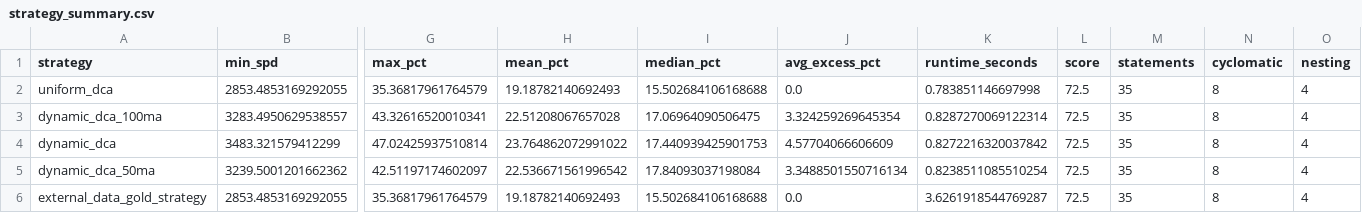
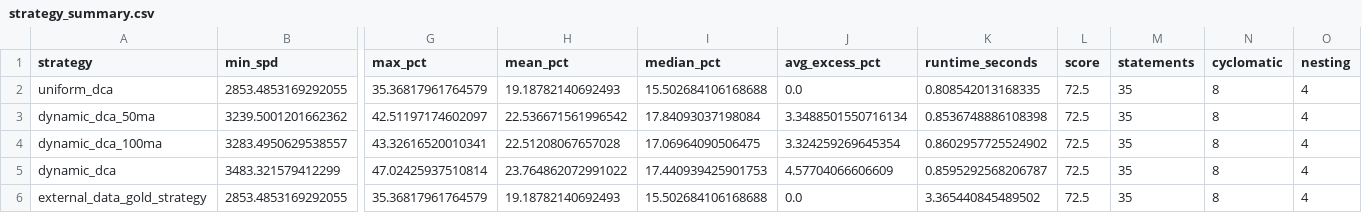
Before and after one commit to hypertrial/hypertrial, a CSV file: results/strategy_summary.csv, drawn as a sheet; only a part is shown, gaps mark what is left out; removed rows and columns are numbered as before the commit, all else as after; rows hold the shown columns only; the diff names each change by its address in the sheet, - before the commit and + after, or states it on an @@ line.

```diff
--- a/results/strategy_summary.csv
+++ b/results/strategy_summary.csv
-K2 (runtime_seconds): 0.783851146697998
+K2 (runtime_seconds): 0.808542013168335
+row 3: dynamic_dca_50ma | 3239.5001201662362 | 42.51197174602097 | 22.536671561996542 | 17.84093037198084 | 3.3488501550716134 | 0.8536748886108398 | 72.5 | 35 | 8 | 4
-K4 (runtime_seconds): 0.8287270069122314
+K4 (runtime_seconds): 0.8602957725524902
-K5 (runtime_seconds): 0.8272216320037842
+K5 (runtime_seconds): 0.8595292568206787
-row 5: dynamic_dca_50ma | 3239.5001201662362 | 42.51197174602097 | 22.536671561996542 | 17.84093037198084 | 3.3488501550716134 | 0.8238511085510254 | 72.5 | 35 | 8 | 4
-K6 (runtime_seconds): 3.6261918544769287
+K6 (runtime_seconds): 3.365440845489502
```
Also changed, not shown: results/spd_by_cycle.csv, 1 other file.
